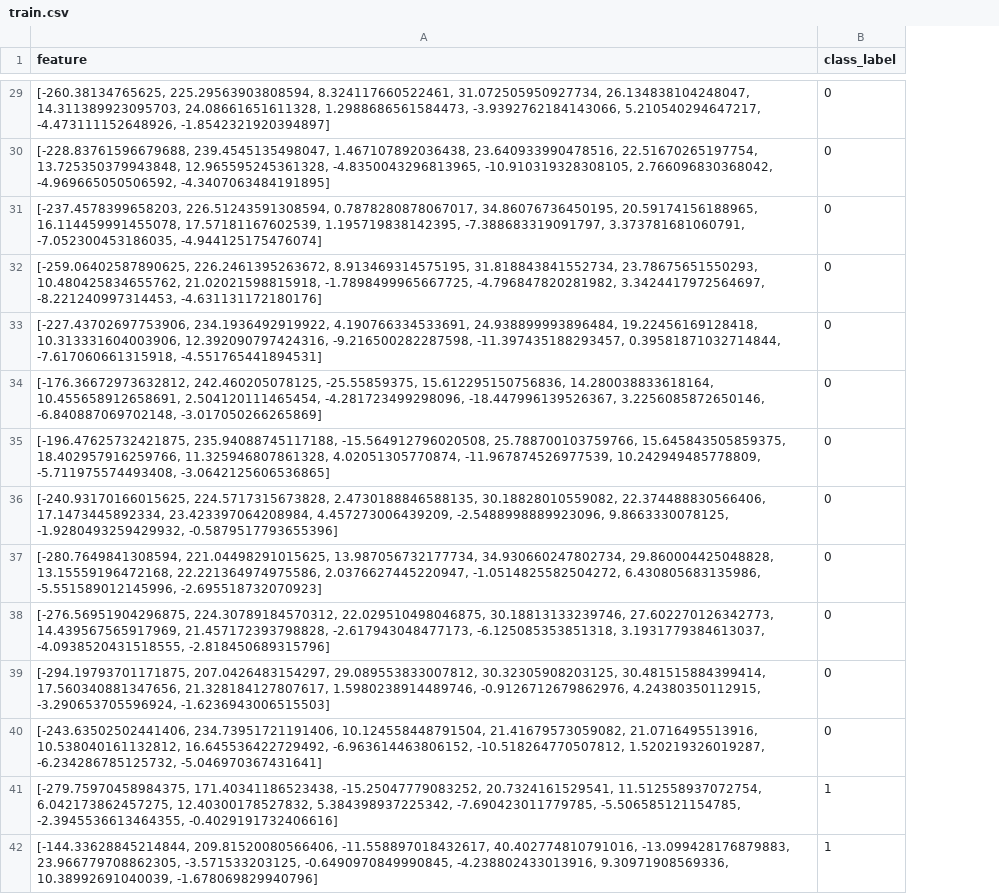
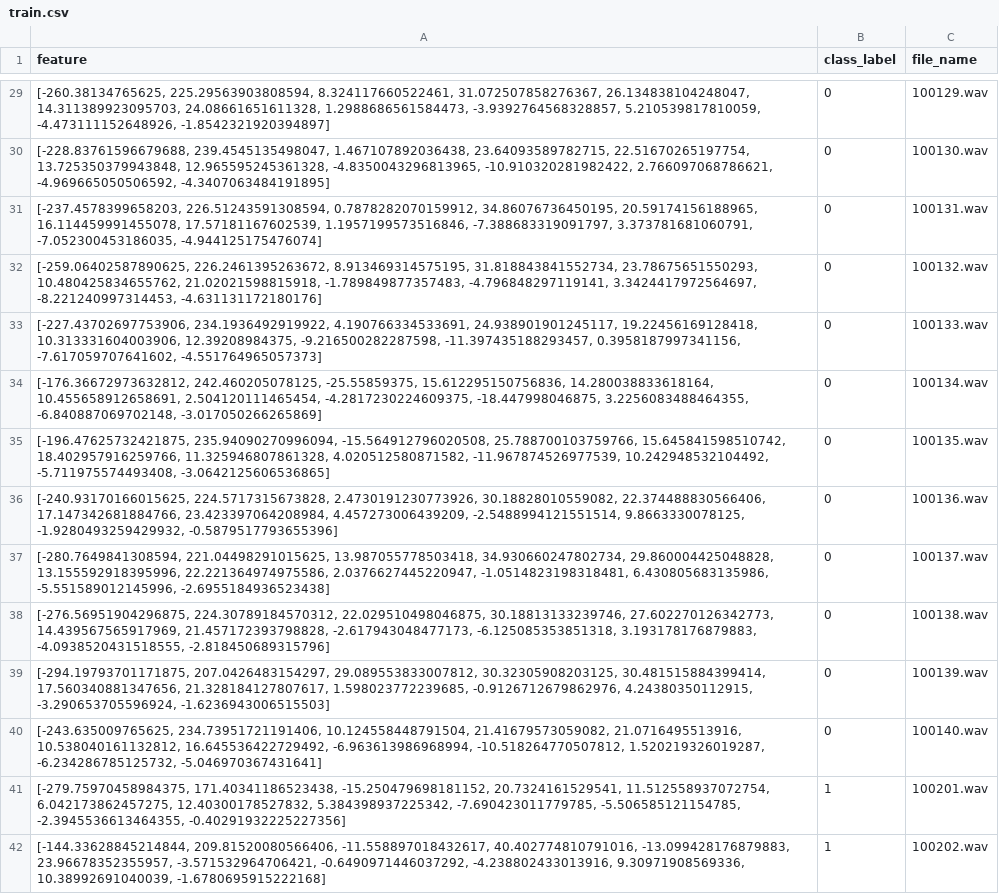
Before and after one commit to DoQuocViet24/Classtification-sound-using-knn, a CSV file: train/train.csv, drawn as a sheet; only a part is shown, gaps mark what is left out; the diff covers the shown part only; the diff names each change by its address in the sheet, - before the commit and + after, or states it on an @@ line.

```diff
--- a/train/train.csv
+++ b/train/train.csv
+column C (file_name), rows 29-42: 100129.wav | 100130.wav | 100131.wav | 100132.wav | 100133.wav | 100134.wav | 100135.wav | 100136.wav | 100137.wav | 100138.wav | 100139.wav | 100140.wav | 100201.wav | 100202.wav
-A29 (feature): …225.29563903808594, 8.324117660522461, 31.072505950927734, 26.134838104248047, 14.311389923095703, 24.08661651611328, 1.2988686561584473, -3.9392762184143066, 5.210540294647217, -4.473111152648926, -1.8542321920394897]
+A29 (feature): …225.29563903808594, 8.324117660522461, 31.072507858276367, 26.134838104248047, 14.311389923095703, 24.08661651611328, 1.2988686561584473, -3.9392764568328857, 5.210539817810059, -4.473111152648926, -1.8542321920394897]
-A30 (feature): …239.4545135498047, 1.467107892036438, 23.640933990478516, 22.51670265197754, 13.725350379943848, 12.965595245361328, -4.8350043296813965, -10.910319328308105, 2.766096830368042, -4.969665050506592, -4.3407063484191895]
+A30 (feature): …239.4545135498047, 1.467107892036438, 23.64093589782715, 22.51670265197754, 13.725350379943848, 12.965595245361328, -4.8350043296813965, -10.910320281982422, 2.766097068786621, -4.969665050506592, -4.3407063484191895]
-A31 (feature): [-237.4578399658203, 226.51243591308594, 0.7878280878067017, 34.86076736450195, 20.59174156188965, 16.114459991455078, 17.57181167602539, 1.195719838142395, -7.388683319091797, 3.373781681060791,…
+A31 (feature): [-237.4578399658203, 226.51243591308594, 0.7878282070159912, 34.86076736450195, 20.59174156188965, 16.114459991455078, 17.57181167602539, 1.1957199573516846, -7.388683319091797, 3.373781681060791,…
-A32 (feature): …10.480425834655762, 21.02021598815918, -1.7898499965667725, -4.796847820281982, 3.3424417972564697, -8.221240997314453,…
+A32 (feature): …10.480425834655762, 21.02021598815918, -1.789849877357483, -4.796848297119141, 3.3424417972564697, -8.221240997314453,…
-A33 (feature): …234.1936492919922, 4.190766334533691, 24.938899993896484, 19.22456169128418, 10.313331604003906, 12.392090797424316, -9.216500282287598, -11.397435188293457, 0.39581871032714844, -7.617060661315918, -4.551765441894531]
+A33 (feature): …234.1936492919922, 4.190766334533691, 24.938901901245117, 19.22456169128418, 10.313331604003906, 12.39208984375, -9.216500282287598, -11.397435188293457, 0.3958187997341156, -7.617059707641602, -4.551764965057373]
-A34 (feature): …10.455658912658691, 2.504120111465454, -4.281723499298096, -18.447996139526367, 3.2256085872650146, -6.840887069702148, -3.017050266265869]
+A34 (feature): …10.455658912658691, 2.504120111465454, -4.2817230224609375, -18.447998046875, 3.2256083488464355, -6.840887069702148, -3.017050266265869]
-A35 (feature): [-196.47625732421875, 235.94088745117188, -15.564912796020508, 25.788700103759766, 15.645843505859375, 18.402957916259766, 11.325946807861328, 4.02051305770874, -11.967874526977539, 10.242949485778809, -5.711975574493408, -3.0642125606536865]
+A35 (feature): [-196.47625732421875, 235.94090270996094, -15.564912796020508, 25.788700103759766, 15.645841598510742, 18.402957916259766, 11.325946807861328, 4.020512580871582, -11.967874526977539, 10.242948532104492, -5.711975574493408, -3.0642125606536865]
-A36 (feature): [-240.93170166015625, 224.5717315673828, 2.4730188846588135, 30.18828010559082, 22.374488830566406, 17.1473445892334, 23.423397064208984, 4.457273006439209, -2.5488998889923096, 9.8663330078125, -1.9280493259429932,…
+A36 (feature): [-240.93170166015625, 224.5717315673828, 2.4730191230773926, 30.18828010559082, 22.374488830566406, 17.147342681884766, 23.423397064208984, 4.457273006439209, -2.5488994121551514, 9.8663330078125, -1.9280493259429932,…
-A37 (feature): [-280.7649841308594, 221.04498291015625, 13.987056732177734, 34.930660247802734, 29.860004425048828, 13.15559196472168, 22.221364974975586, 2.0376627445220947, -1.0514825582504272, 6.430805683135986, -5.551589012145996, -2.695518732070923]
+A37 (feature): [-280.7649841308594, 221.04498291015625, 13.987055778503418, 34.930660247802734, 29.860004425048828, 13.155592918395996, 22.221364974975586, 2.0376627445220947, -1.0514823198318481, 6.430805683135986, -5.551589012145996, -2.6955184936523438]
-A38 (feature): …-2.617943048477173, -6.125085353851318, 3.1931779384613037, -4.0938520431518555, -2.818450689315796]
+A38 (feature): …-2.617943048477173, -6.125085353851318, 3.193178176879883, -4.0938520431518555, -2.818450689315796]
-A39 (feature): …17.560340881347656, 21.328184127807617, 1.5980238914489746, -0.9126712679862976, 4.24380350112915,…
+A39 (feature): …17.560340881347656, 21.328184127807617, 1.598023772239685, -0.9126712679862976, 4.24380350112915,…
-A40 (feature): [-243.63502502441406, 234.73951721191406, 10.124558448791504, 21.41679573059082, 21.0716495513916, 10.538040161132812, 16.645536422729492, -6.963614463806152, -10.518264770507812, 1.520219326019287,…
+A40 (feature): [-243.635009765625, 234.73951721191406, 10.124558448791504, 21.41679573059082, 21.0716495513916, 10.538040161132812, 16.645536422729492, -6.963613986968994, -10.518264770507812, 1.520219326019287,…
-A41 (feature): [-279.75970458984375, 171.40341186523438, -15.25047779083252, 20.7324161529541, 11.512558937072754, 6.042173862457275, 12.40300178527832, 5.384398937225342, -7.690423011779785, -5.506585121154785, -2.3945536613464355, -0.4029191732406616]
+A41 (feature): [-279.75970458984375, 171.40341186523438, -15.250479698181152, 20.7324161529541, 11.512558937072754, 6.042173862457275, 12.40300178527832, 5.384398937225342, -7.690423011779785, -5.506585121154785, -2.3945536613464355, -0.40291932225227356]
-A42 (feature): …40.402774810791016, -13.099428176879883, 23.966779708862305, -3.571533203125, -0.6490970849990845, -4.238802433013916, 9.30971908569336, 10.38992691040039, -1.678069829940796]
+A42 (feature): …40.402774810791016, -13.099428176879883, 23.96678352355957, -3.571532964706421, -0.6490971446037292, -4.238802433013916, 9.30971908569336, 10.38992691040039, -1.6780695915222168]
```
Also changed, not shown: 89 edited cells elsewhere in this file, 2 other files.
